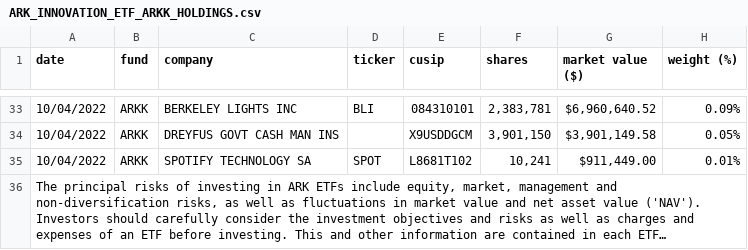
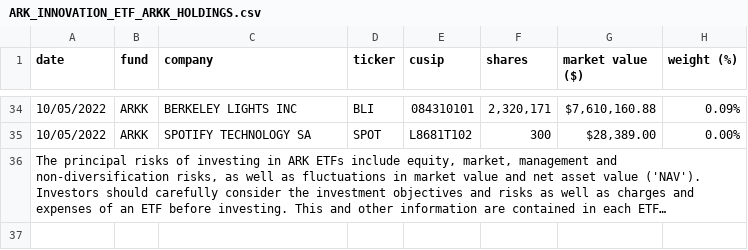
Before and after one commit to tsekityam/ark-funds-flat-data, a CSV file: raw/ARK_INNOVATION_ETF_ARKK_HOLDINGS.csv, drawn as a sheet; only a part is shown, gaps mark what is left out; long unchanged cells end in …; removed rows and columns are numbered as before the commit, all else as after; the diff covers the shown part only; the diff names each change by its address in the sheet, - before the commit and + after, or states it on an @@ line.

Commit message:
Flat: latest data (2022-10-06T00:28:54.645Z) {   "date": "2022-10-06T00:28:54.645Z",   "files": [     {       "name": "ARK_INNOVATION_ETF_ARKK_HOLDINGS.csv",       "deltaBytes": -2,       "source": "https://ark-funds.com/wp-content/uploads/funds-etf-csv/ARK_INNOVATION_ETF_ARKK_HOLDINGS.csv"     },     {       "name": "raw/ARK_INNOVATION_ETF_ARKK_HOLDINGS.csv",       "deltaBytes": -2,       "source": "https://ark-funds.com/wp-content/uploads/funds-etf-csv/ARK_INNOVATION_ETF_ARKK_HOLDINGS.csv"     }   ] }

```diff
--- a/raw/ARK_INNOVATION_ETF_ARKK_HOLDINGS.csv
+++ b/raw/ARK_INNOVATION_ETF_ARKK_HOLDINGS.csv
-A34 (date): 10/04/2022
+A34 (date): 10/05/2022
-F34 (shares): 2,383,781
+F34 (shares): 2,320,171
-G34 (market value ($)): $6,960,640.52
+G34 (market value ($)): $7,610,160.88
-row 34: 10/04/2022 | ARKK | DREYFUS GOVT CASH MAN INS |  | X9USDDGCM | 3,901,150 | $3,901,149.58 | 0.05%
-A35 (date): 10/04/2022
+A35 (date): 10/05/2022
-F35 (shares): 10,241
+F35 (shares): 300
-G35 (market value ($)): $911,449.00
+G35 (market value ($)): $28,389.00
-H35 (weight (%)): 0.01%
+H35 (weight (%)): 0.00%
```
Also changed, not shown: 5 added rows, 4 removed rows and 107 edited cells elsewhere in this file, ARK_INNOVATION_ETF_ARKK_HOLDINGS.csv.
